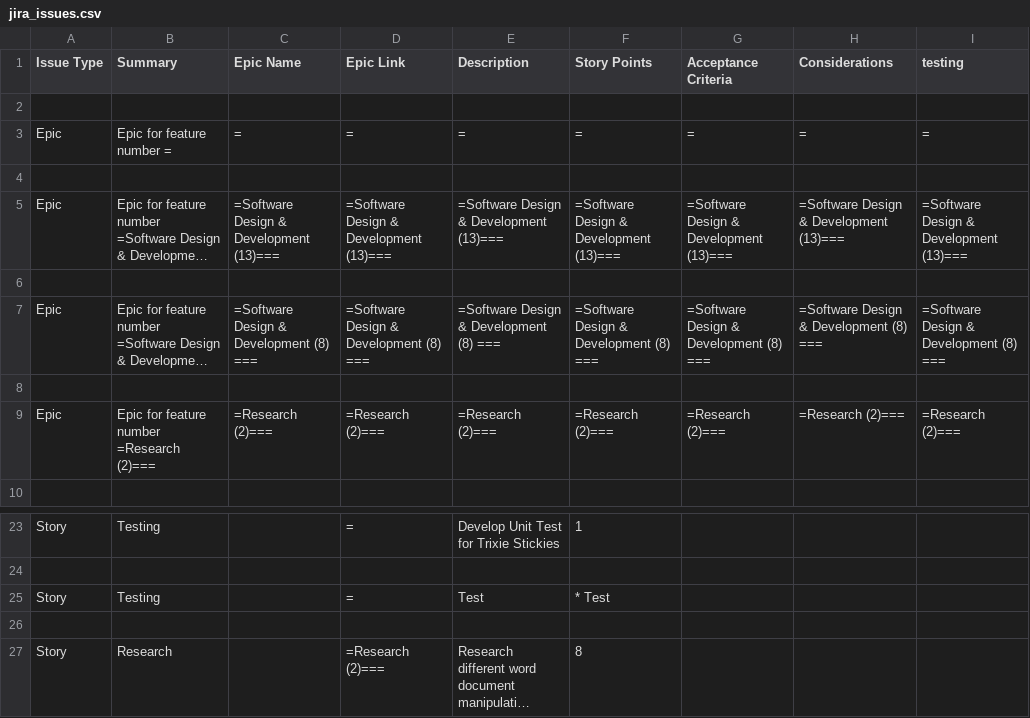
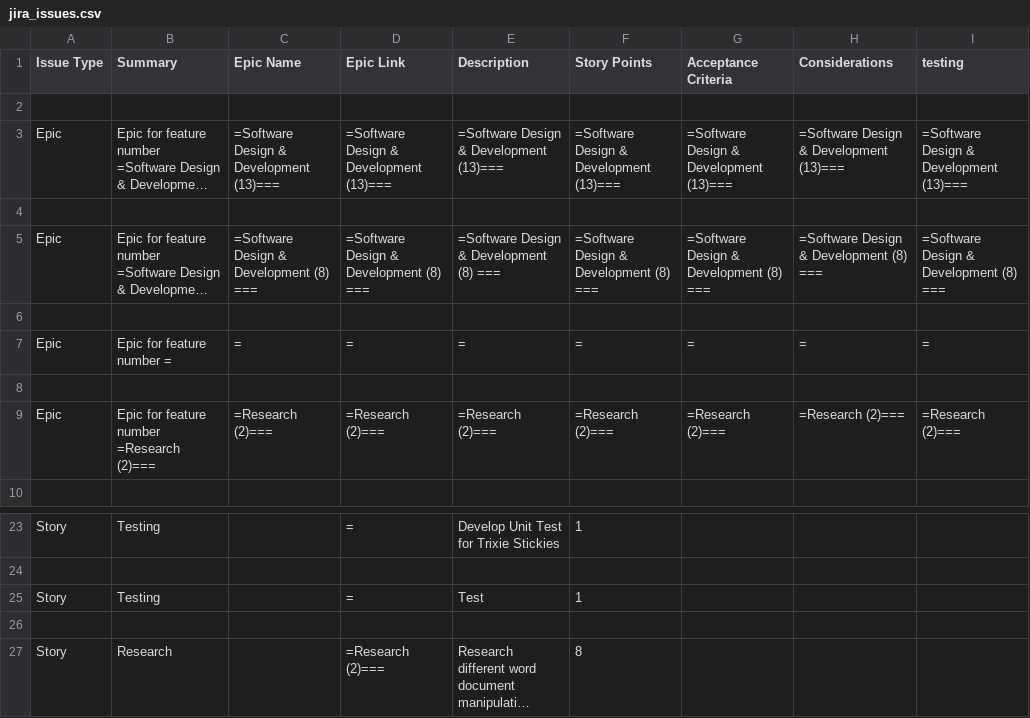
Before and after one commit to StuartSpiegel/Trixie-1.3-0, a CSV file: jira_issues.csv, drawn as a sheet; only a part is shown, gaps mark what is left out; long unchanged cells end in …; removed rows and columns are numbered as before the commit, all else as after; the diff names each change by its address in the sheet, - before the commit and + after, or states it on an @@ line.

```diff
--- a/jira_issues.csv
+++ b/jira_issues.csv
-row 4: (empty)
+row 6: (empty)
@@ row 3 moved to row 7: Epic @@
-F25 (Story Points): * Test
+F25 (Story Points): 1
```
Also changed, not shown: 18 other files.
